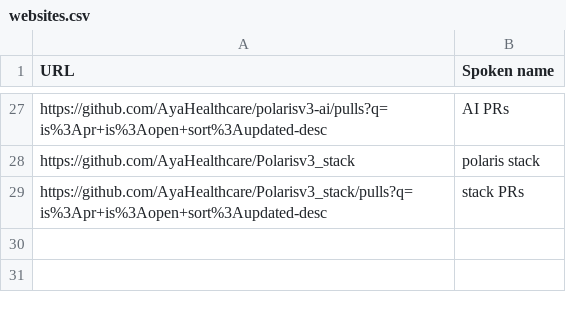
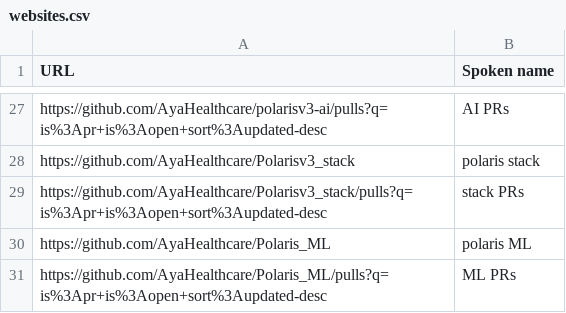
Before and after one commit to thetomcraig/community, a CSV file: settings/websites.csv, drawn as a sheet; only a part is shown, gaps mark what is left out; the diff names each change by its address in the sheet, - before the commit and + after, or states it on an @@ line.

Commit message:
more work websites

```diff
--- a/settings/websites.csv
+++ b/settings/websites.csv
+row 30: https://github.com/AyaHealthcare/Polaris_ML | polaris ML
+row 31: https://github.com/AyaHealthcare/Polaris_ML/pulls?q=is%3Apr+is%3Aopen+sort%3Aupdated-desc | ML PRs
```
